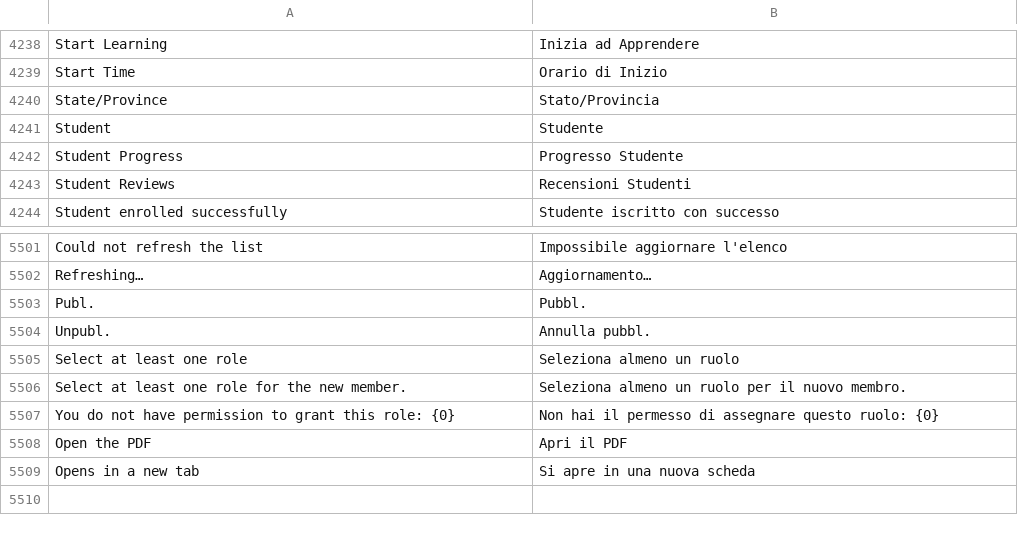
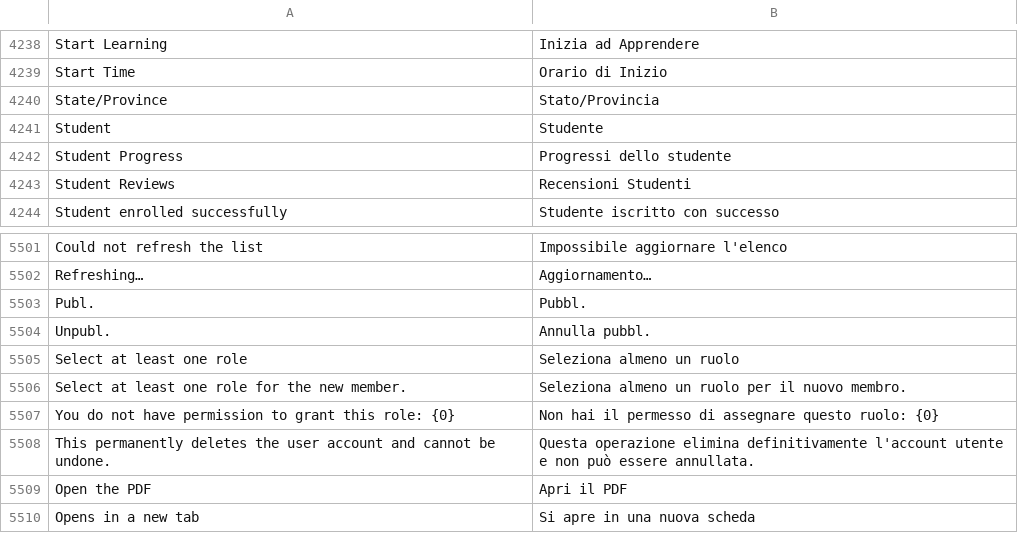
Before and after one commit to mrossi-os/lms, a CSV file: lms/translations/it.csv, drawn as a sheet; only a part is shown, gaps mark what is left out; the diff names each change by its address in the sheet, - before the commit and + after, or states it on an @@ line.

```diff
--- a/lms/translations/it.csv
+++ b/lms/translations/it.csv
-B4242: Progresso Studente
+B4242: Progressi dello studente
+row 5508: This permanently deletes the user account and cannot be undone. | Questa operazione elimina definitivamente l'account utente e non può essere annullata.
```
Also changed, not shown: 2 other files.
